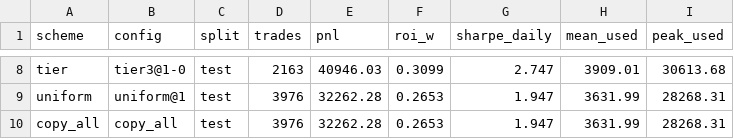
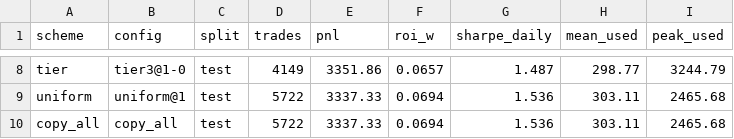
Before and after one commit to vobornij/polymarket, a CSV file: notebooks/wallet_selection/signal_lab/wallet_scaling_sim.csv, drawn as a sheet; only a part is shown, gaps mark what is left out; the diff covers the shown part only; the diff names each change by its address in the sheet, - before the commit and + after, or states it on an @@ line.

```diff
--- a/notebooks/wallet_selection/signal_lab/wallet_scaling_sim.csv
+++ b/notebooks/wallet_selection/signal_lab/wallet_scaling_sim.csv
-D8 (trades): 2163
+D8 (trades): 4149
-E8 (pnl): 40946.03
+E8 (pnl): 3351.86
-F8 (roi_w): 0.3099
+F8 (roi_w): 0.0657
-G8 (sharpe_daily): 2.747
+G8 (sharpe_daily): 1.487
-H8 (mean_used): 3909.01
+H8 (mean_used): 298.77
-I8 (peak_used): 30613.68
+I8 (peak_used): 3244.79
-D9:D10 (trades): 3976
+D9:D10 (trades): 5722
-E9:E10 (pnl): 32262.28
+E9:E10 (pnl): 3337.33
-F9:F10 (roi_w): 0.2653
+F9:F10 (roi_w): 0.0694
-G9:G10 (sharpe_daily): 1.947
+G9:G10 (sharpe_daily): 1.536
-H9:H10 (mean_used): 3631.99
+H9:H10 (mean_used): 303.11
-I9:I10 (peak_used): 28268.31
+I9:I10 (peak_used): 2465.68
```
Also changed, not shown: 36 edited cells elsewhere in this file, notebooks/wallet_selection/signal_lab/price_scale_summary.csv, notebooks/wallet_selection/signal_lab/price_scale_wallets.csv, 9 other files.
